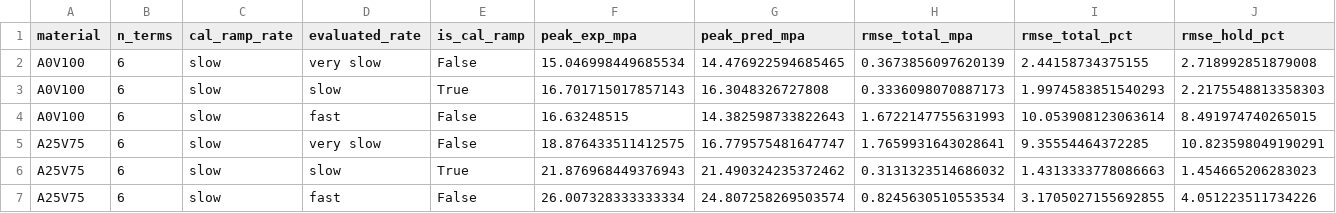
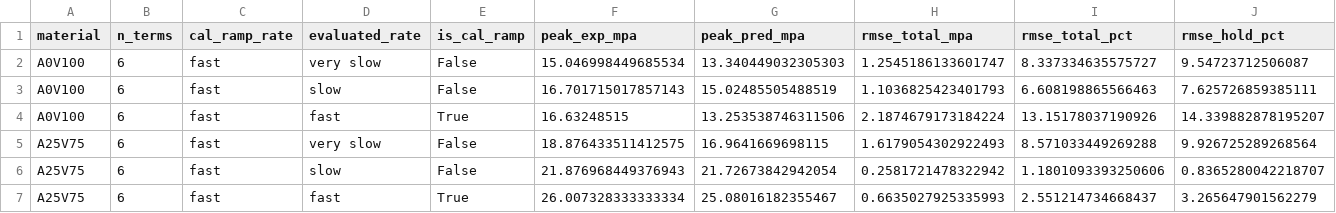
Before and after one commit to alexdummer/dogbone-experiments, a CSV file: analysis/qlv_dma_prediction_summary.csv, drawn as a sheet; only a part is shown; the diff covers the shown part only.

```diff
--- a/analysis/qlv_dma_prediction_summary.csv
+++ b/analysis/qlv_dma_prediction_summary.csv
@@ -1,7 +1,7 @@
 material,n_terms,cal_ramp_rate,evaluated_rate,is_cal_ramp,peak_exp_mpa,peak_pred_mpa,rmse_total_mpa,rmse_total_pct,rmse_hold_pct
-A0V100,6,slow,very slow,False,15.046998449685534,14.476922594685465,0.3673856097620139,2.44158734375155,2.718992851879008
-A0V100,6,slow,slow,True,16.701715017857143,16.3048326727808,0.3336098070887173,1.9974583851540293,2.2175548813358303
-A0V100,6,slow,fast,False,16.63248515,14.382598733822643,1.6722147755631993,10.053908123063614,8.491974740265015
-A25V75,6,slow,very slow,False,18.876433511412575,16.779575481647747,1.7659931643028641,9.35554464372285,10.823598049190291
-A25V75,6,slow,slow,True,21.876968449376943,21.490324235372462,0.3131323514686032,1.4313333778086663,1.454665206283023
-A25V75,6,slow,fast,False,26.007328333333334,24.807258269503574,0.8245630510553534,3.1705027155692855,4.051223511734226
+A0V100,6,fast,very slow,False,15.046998449685534,13.340449032305303,1.2545186133601747,8.337334635575727,9.54723712506087
+A0V100,6,fast,slow,False,16.701715017857143,15.02485505488519,1.1036825423401793,6.608198865566463,7.625726859385111
+A0V100,6,fast,fast,True,16.63248515,13.253538746311506,2.1874679173184224,13.15178037190926,14.339882878195207
+A25V75,6,fast,very slow,False,18.876433511412575,16.9641669698115,1.6179054302922493,8.571033449269288,9.926725289268564
+A25V75,6,fast,slow,False,21.876968449376943,21.72673842942054,0.2581721478322942,1.1801093393250606,0.8365280042218707
+A25V75,6,fast,fast,True,26.007328333333334,25.08016182355467,0.6635027925335993,2.551214734668437,3.265647901562279
```
Also changed, not shown: 51 edited cells elsewhere in this file, 7 other files.
